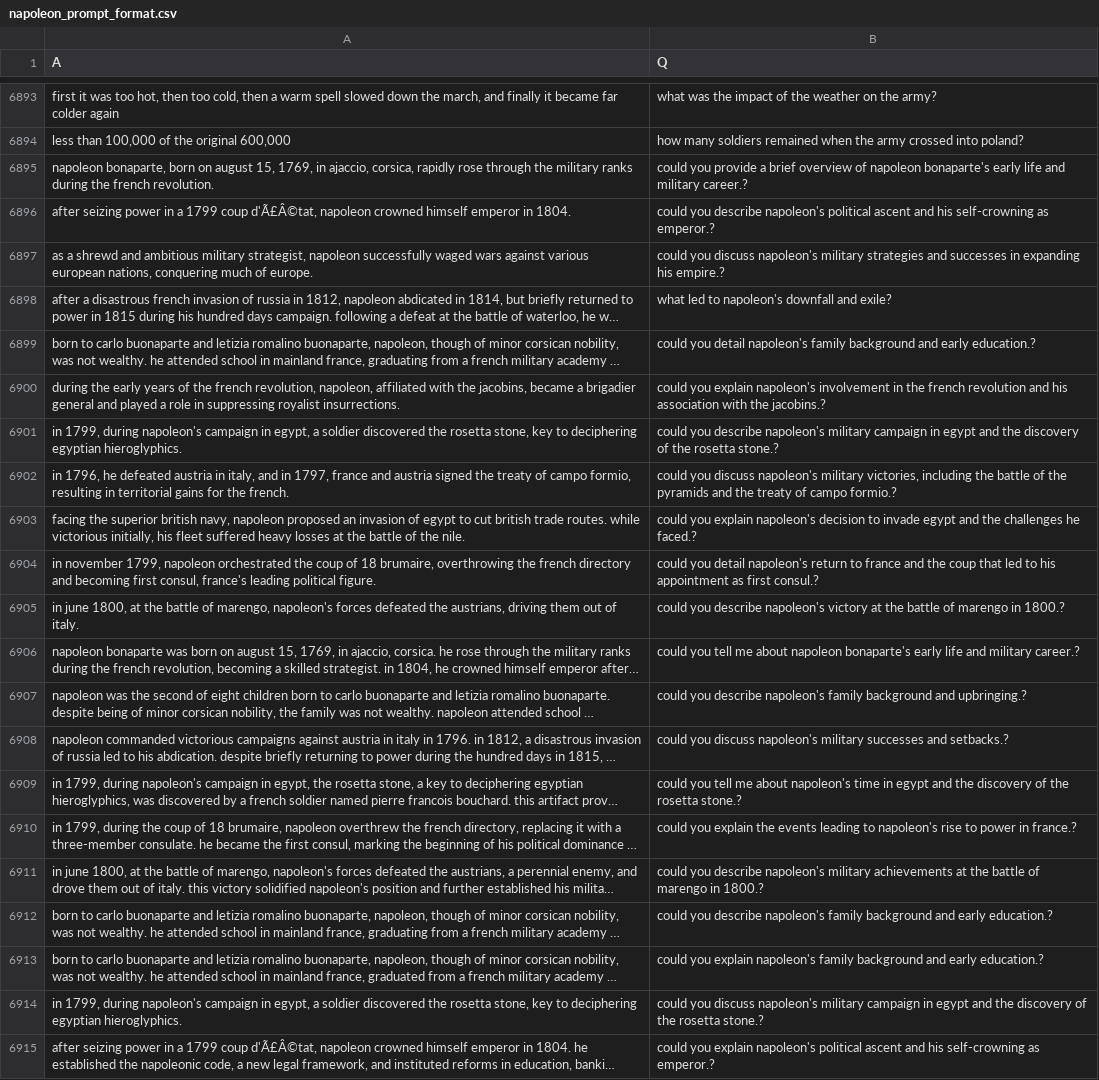
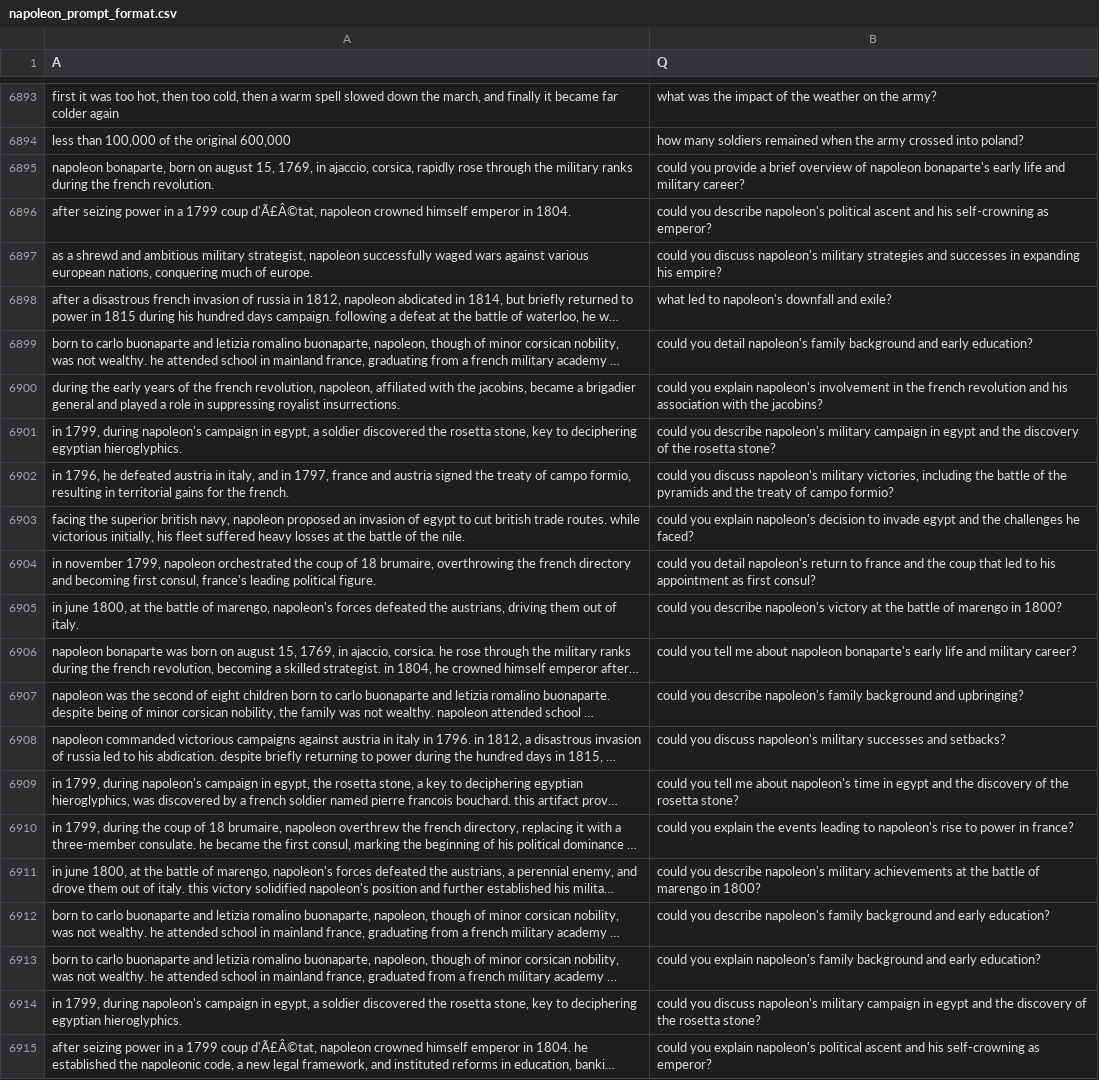
Before and after one commit to MH0386/napoleon_dataset, a CSV file: napoleon_prompt_format.csv, drawn as a sheet; only a part is shown, gaps mark what is left out; long unchanged cells end in …; the diff names each change by its address in the sheet, - before the commit and + after, or states it on an @@ line.

```diff
--- a/napoleon_prompt_format.csv
+++ b/napoleon_prompt_format.csv
-B6895 (Q): …and military career.?
+B6895 (Q): …and military career?
-B6896 (Q): …self-crowning as emperor.?
+B6896 (Q): …self-crowning as emperor?
-B6897 (Q): …expanding his empire.?
+B6897 (Q): …expanding his empire?
-B6899 (Q): …and early education.?
+B6899 (Q): …and early education?
-B6900 (Q): …with the jacobins.?
+B6900 (Q): …with the jacobins?
-B6901 (Q): …the rosetta stone.?
+B6901 (Q): …the rosetta stone?
-B6902 (Q): …of campo formio.?
+B6902 (Q): …of campo formio?
-B6903 (Q): …challenges he faced.?
+B6903 (Q): …challenges he faced?
-B6904 (Q): …as first consul.?
+B6904 (Q): …as first consul?
-B6905 (Q): …marengo in 1800.?
+B6905 (Q): …marengo in 1800?
-B6906 (Q): …and military career.?
+B6906 (Q): …and military career?
-B6907 (Q): …background and upbringing.?
+B6907 (Q): …background and upbringing?
-B6908 (Q): …successes and setbacks.?
+B6908 (Q): …successes and setbacks?
-B6909 (Q): …the rosetta stone.?
+B6909 (Q): …the rosetta stone?
-B6910 (Q): …power in france.?
+B6910 (Q): …power in france?
-B6911 (Q): …marengo in 1800.?
+B6911 (Q): …marengo in 1800?
-B6912 (Q): …and early education.?
+B6912 (Q): …and early education?
-B6913 (Q): …and early education.?
+B6913 (Q): …and early education?
-B6914 (Q): …the rosetta stone.?
+B6914 (Q): …the rosetta stone?
-B6915 (Q): …self-crowning as emperor.?
+B6915 (Q): …self-crowning as emperor?
```
Also changed, not shown: 1 other file.
